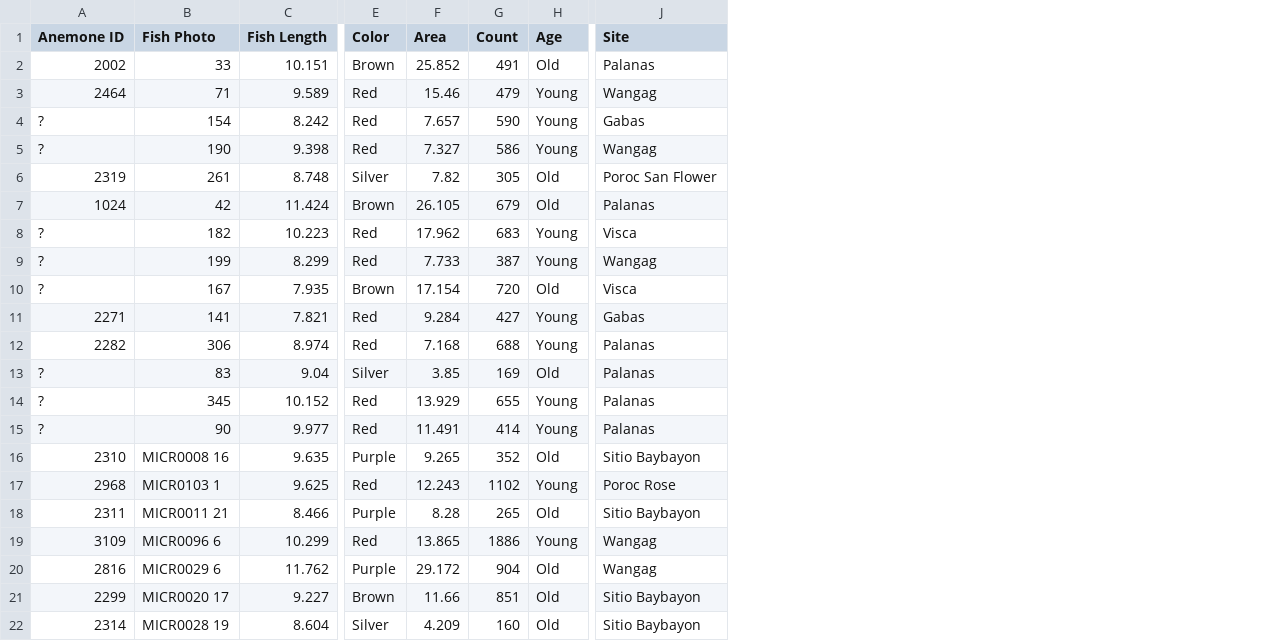
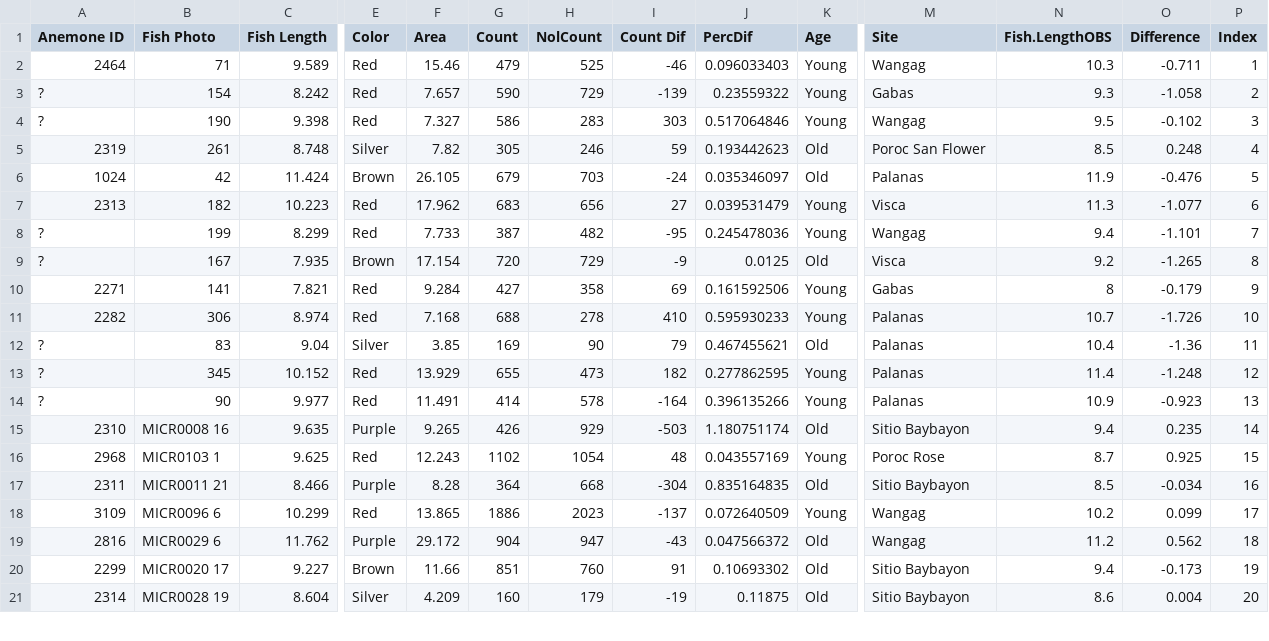
Before and after one commit to adamyaw/YawdoszynClownfishFecundity, a CSV file: data/egg_data2018b.csv, drawn as a sheet; only a part is shown, gaps mark what is left out; removed rows and columns are numbered as before the commit, all else as after; rows hold the shown columns only; the diff names each change by its address in the sheet, - before the commit and + after, or states it on an @@ line.

Commit message:
Quite a lot, inputted all of Nolan's counts, log transformed data, removed all points where the difference was at least 50% of my count. Now eyed models are the strongest.

```diff
--- a/data/egg_data2018b.csv
+++ b/data/egg_data2018b.csv
+column H (NolCount), rows 2-21: 525 | 729 | 283 | 246 | 703 | 656 | 482 | 729 | 358 | 278 | 90 | 473 | 578 | 929 | 1054 | 668 | 2023 | 947 | 760 | 179
+column I (Count Dif), rows 2-21: -46 | -139 | 303 | 59 | -24 | 27 | -95 | -9 | 69 | 410 | 79 | 182 | -164 | -503 | 48 | -304 | -137 | -43 | 91 | -19
+column J (PercDif), rows 2-21: 0.096033403 | 0.23559322 | 0.517064846 | 0.193442623 | 0.035346097 | 0.039531479 | 0.245478036 | 0.0125 | 0.161592506 | 0.595930233 | 0.467455621 | 0.277862595 | 0.396135266 | 1.180751174 | 0.043557169 | 0.835164835 | 0.072640509 | 0.047566372 | 0.10693302 | 0.11875
+column N (Fish.LengthOBS), rows 2-21: 10.3 | 9.3 | 9.5 | 8.5 | 11.9 | 11.3 | 9.4 | 9.2 | 8 | 10.7 | 10.4 | 11.4 | 10.9 | 9.4 | 8.7 | 8.5 | 10.2 | 11.2 | 9.4 | 8.6
+column O (Difference), rows 2-21: -0.711 | -1.058 | -0.102 | 0.248 | -0.476 | -1.077 | -1.101 | -1.265 | -0.179 | -1.726 | -1.36 | -1.248 | -0.923 | 0.235 | 0.925 | -0.034 | 0.099 | 0.562 | -0.173 | 0.004
+column P (Index), rows 2-21: 1 | 2 | 3 | 4 | 5 | 6 | 7 | 8 | 9 | 10 | 11 | 12 | 13 | 14 | 15 | 16 | 17 | 18 | 19 | 20
-row 2: 2002 | 33 | 10.151 | Brown | 25.852 | 491 | Old | Palanas
-A7 (Anemone ID): ?
+A7 (Anemone ID): 2313
-G15 (Count): 352
+G15 (Count): 426
-G17 (Count): 265
+G17 (Count): 364
```
Also changed, not shown: 6 other files.
